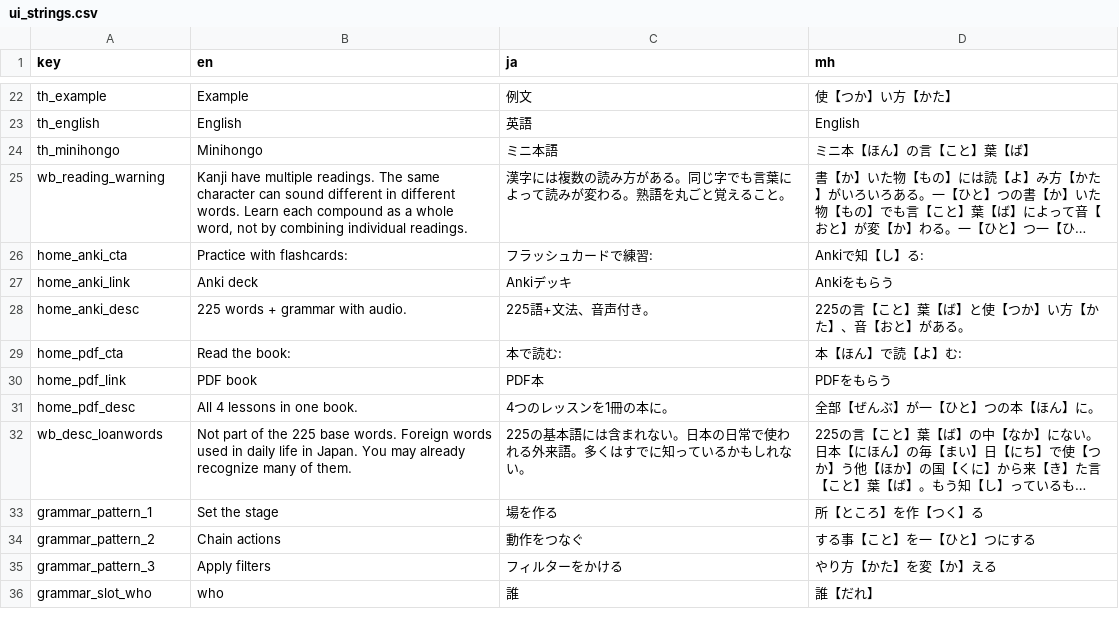
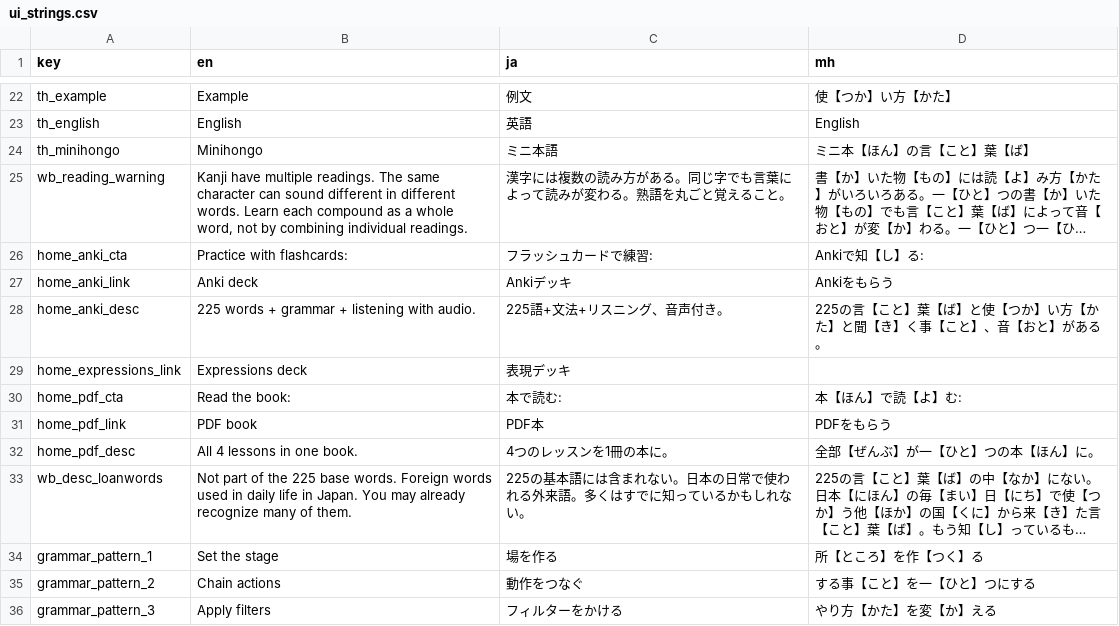
Before and after one commit to KakkoiDev/minihongo, a CSV file: data/ui_strings.csv, drawn as a sheet; only a part is shown, gaps mark what is left out; the shorter side is filled out with more unchanged rows; long unchanged cells end in ….

Commit message:
feat: listening deck (dialogs+stories) and separate expressions deck

```diff
--- a/data/ui_strings.csv
+++ b/data/ui_strings.csv
@@ -27,3 +27,4 @@ home_anki_cta,Practice with flashcards:,フラッシュカードで練習:,Anki
 home_anki_link,Anki deck,Ankiデッキ,Ankiをもらう
-home_anki_desc,225 words + grammar with audio.,225語+文法、音声付き。,225の言【こと】葉【ば】と使【つか】い方【かた】、音【おと】がある。
+home_anki_desc,225 words + grammar + listening with audio.,225語+文法+リスニング、音声付き。,225の言【こと】葉【ば】と使【つか】い方【かた】と聞【き】く事【こと】、音【おと】がある。
+home_expressions_link,Expressions deck,表現デッキ,
 home_pdf_cta,Read the book:,本で読む:,本【ほん】で読【よ】む:
```
Also changed, not shown: 2 other files.
